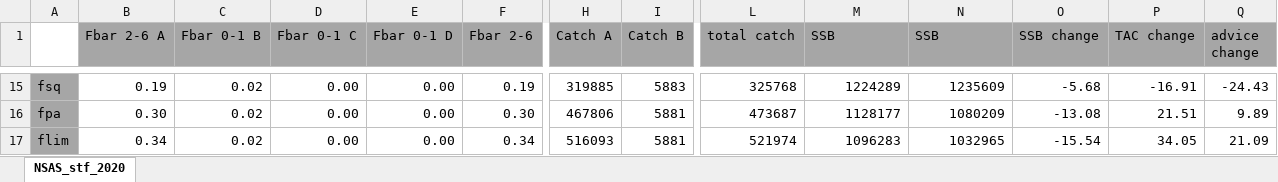
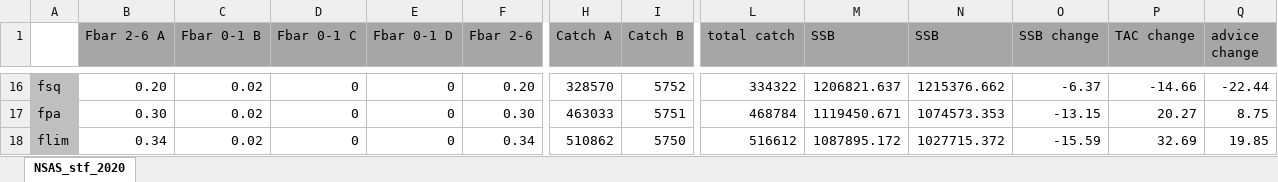
Before and after one commit to ices-eg/wg_HAWG, an Excel workbook: NSAS/results/stf/NSAS_stf_2020_tab.xlsx, sheet NSAS_stf_2020, drawn as a sheet; only a part is shown, gaps mark what is left out; values as stored, in another font and other column widths than the file's, no borders; addresses are those after the commit; the diff covers the shown part only; the diff names each change by its address in the sheet, - before the commit and + after, or states it on an @@ line.

```diff
--- a/NSAS/results/stf/NSAS_stf_2020_tab.xlsx (sheet NSAS_stf_2020)
+++ b/NSAS/results/stf/NSAS_stf_2020_tab.xlsx (sheet NSAS_stf_2020)
-A16:A18 fill: #A6A6A6
+A16:A18 fill: #BFBFBF
-B16 (Fbar 2-6 A): 0.19
+B16 (Fbar 2-6 A): 0.20
-D16:D18 (Fbar 0-1 C): 0.00
+D16:D18 (Fbar 0-1 C): 0
-E16:E18 (Fbar 0-1 D): 0.00
+E16:E18 (Fbar 0-1 D): 0
-F16 (Fbar 2-6): 0.19
+F16 (Fbar 2-6): 0.20
-H16 (Catch A): 319885
+H16 (Catch A): 328570
-I16 (Catch B): 5883
+I16 (Catch B): 5752
-L16 (total catch): 325768
+L16 (total catch): 334322
-M16 (SSB): 1224289
+M16 (SSB): 1206821.637
-N16 (SSB): 1235609
+N16 (SSB): 1215376.662
-O16 (SSB change): -5.68
+O16 (SSB change): -6.37
-P16 (TAC change): -16.91
+P16 (TAC change): -14.66
-Q16 (advice change): -24.43
+Q16 (advice change): -22.44
-H17 (Catch A): 467806
+H17 (Catch A): 463033
-I17 (Catch B): 5881
+I17 (Catch B): 5751
-L17 (total catch): 473687
+L17 (total catch): 468784
-M17 (SSB): 1128177
+M17 (SSB): 1119450.671
-N17 (SSB): 1080209
+N17 (SSB): 1074573.353
-O17 (SSB change): -13.08
+O17 (SSB change): -13.15
-P17 (TAC change): 21.51
+P17 (TAC change): 20.27
-Q17 (advice change): 9.89
+Q17 (advice change): 8.75
-H18 (Catch A): 516093
+H18 (Catch A): 510862
-I18 (Catch B): 5881
+I18 (Catch B): 5750
-L18 (total catch): 521974
+L18 (total catch): 516612
-M18 (SSB): 1096283
+M18 (SSB): 1087895.172
-N18 (SSB): 1032965
+N18 (SSB): 1027715.372
-O18 (SSB change): -15.54
+O18 (SSB change): -15.59
-P18 (TAC change): 34.05
+P18 (TAC change): 32.69
-Q18 (advice change): 21.09
+Q18 (advice change): 19.85
```
Also changed, not shown: 4 added rows, 1 removed row, 143 edited cells and cell formats elsewhere in this sheet, formulas that keep their value, 20 other files.
